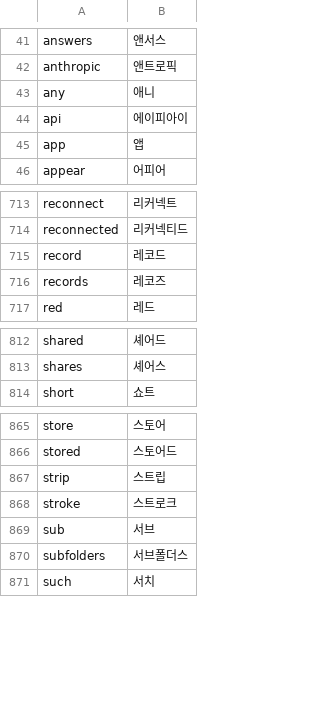
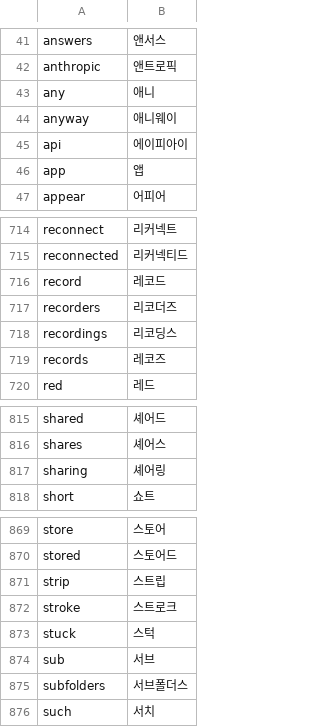
Before and after one commit to x-or-b/Owelk, a TSV file: tools/hangul_words.tsv, drawn as a sheet; only a part is shown, gaps mark what is left out.

```diff
--- a/tools/hangul_words.tsv
+++ b/tools/hangul_words.tsv
@@ -43,2 +43,3 @@ anthropic	앤트로픽
 any	애니
+anyway	애니웨이
 api	에이피아이
@@ -715,2 +716,4 @@ reconnected	리커넥티드
 record	레코드
+recorders	리코더즈
+recordings	리코딩스
 records	레코즈
@@ -813,2 +816,3 @@ shared	셰어드
 shares	셰어스
+sharing	셰어링
 short	쇼트
@@ -868,2 +872,3 @@ strip	스트립
 stroke	스트로크
+stuck	스턱
 sub	서브
```
Also changed, not shown: 12 other files.
